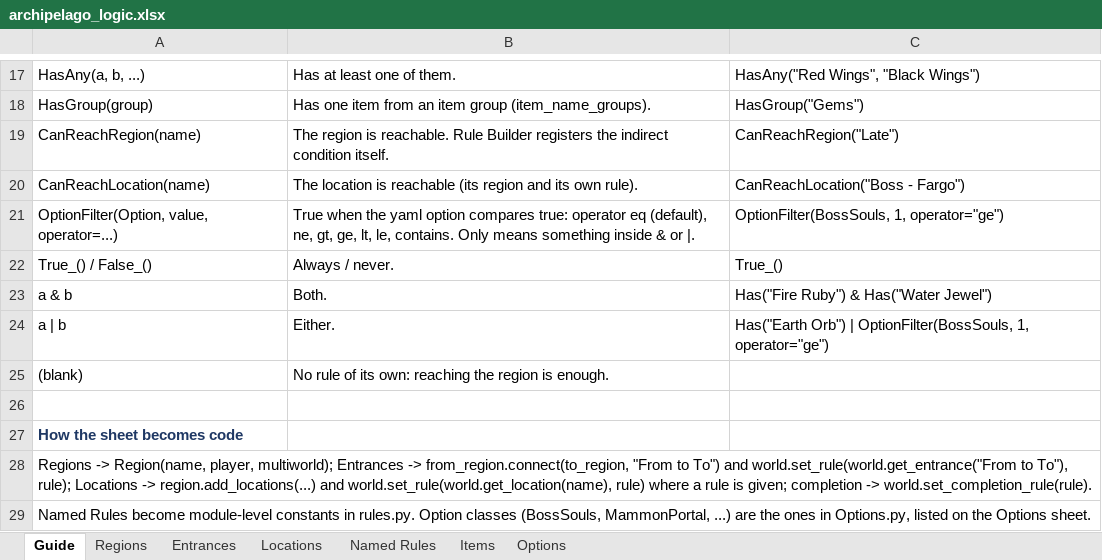
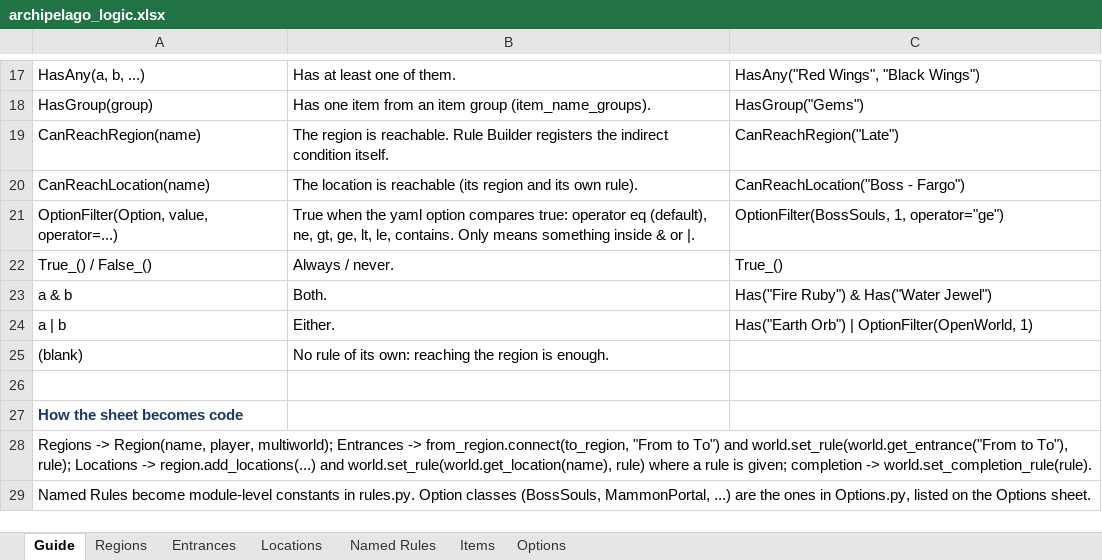
Before and after one commit to FuzzynessUK/Quest64-Recomp, an Excel workbook: DOCS/archipelago_logic.xlsx, sheet Guide, drawn as a sheet; only a part is shown, gaps mark what is left out; values as stored, in another font and other column widths than the file's, no borders; the diff names each change by its address in the sheet, - before the commit and + after, or states it on an @@ line.

```diff
--- a/DOCS/archipelago_logic.xlsx (sheet Guide)
+++ b/DOCS/archipelago_logic.xlsx (sheet Guide)
-C24: …Orb") | OptionFilter(BossSouls, 1, operator="ge")
+C24: …Orb") | OptionFilter(OpenWorld, 1)
```
Also changed, not shown: sheet Locations, sheet Options, sheet Named Rules, sheet Regions, sheet Entrances, 17 other files.
